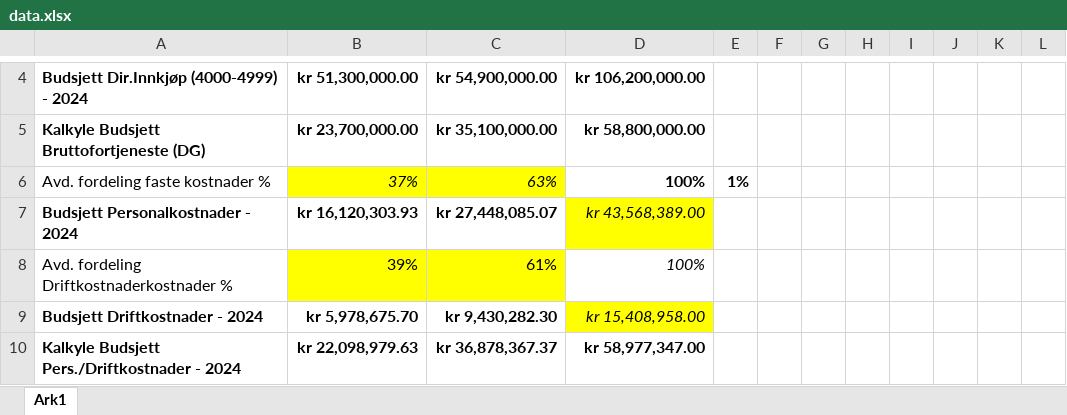
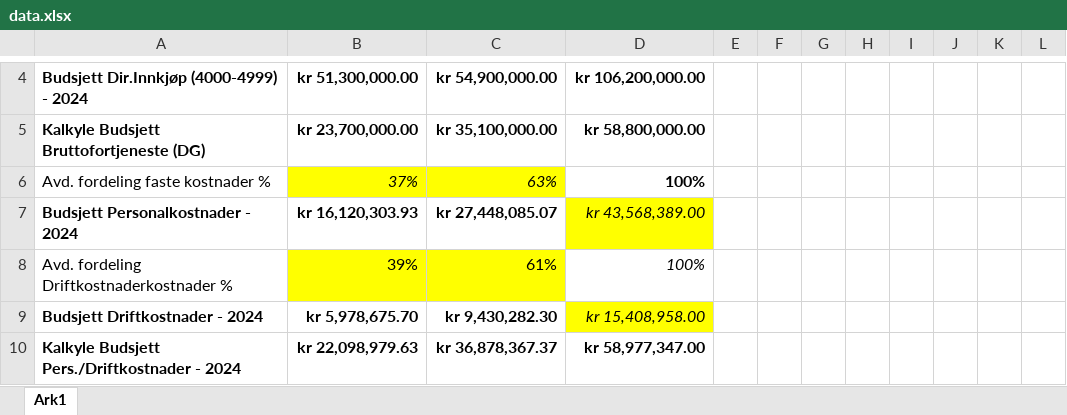
Before and after one commit to havsor/Harry, an Excel workbook: data.xlsx, sheet Ark1, drawn as a sheet; only a part is shown, gaps mark what is left out; values as stored, in another font and other column widths than the file's, no borders; conditional formats not drawn; the diff names each change by its address in the sheet, - before the commit and + after, or states it on an @@ line.

```diff
--- a/data.xlsx (sheet Ark1)
+++ b/data.xlsx (sheet Ark1)
-E6: 1%
+E6: (empty)
```
Also changed, not shown: 2 other files.
